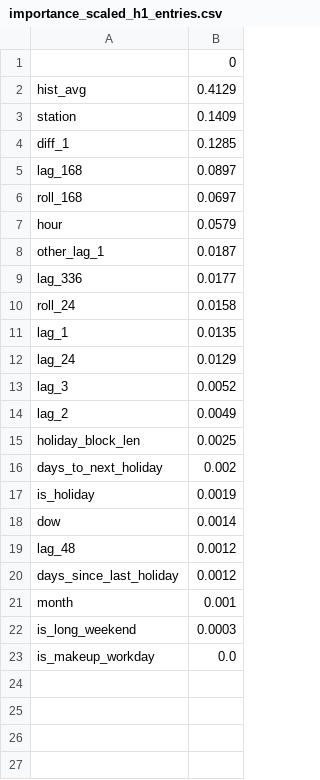
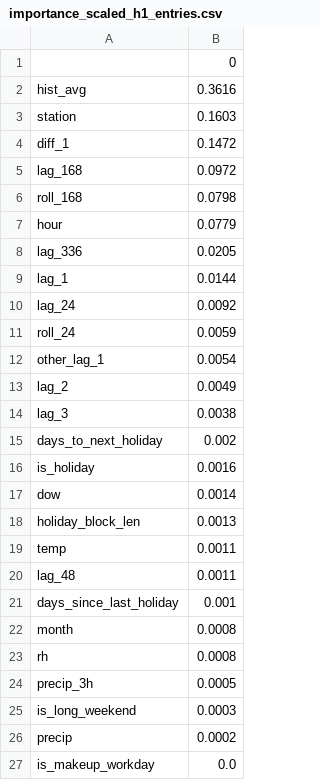
Before and after one commit to ChiJiun/taipei-mrt-crowd-forecast, a CSV file: results/importance_scaled_h1_entries.csv, drawn as a sheet.

```diff
--- a/results/importance_scaled_h1_entries.csv
+++ b/results/importance_scaled_h1_entries.csv
@@ -1,23 +1,27 @@
 ,0
-hist_avg,0.4129
-station,0.1409
-diff_1,0.1285
-lag_168,0.0897
-roll_168,0.0697
-hour,0.0579
-other_lag_1,0.0187
-lag_336,0.0177
-roll_24,0.0158
-lag_1,0.0135
-lag_24,0.0129
-lag_3,0.0052
+hist_avg,0.3616
+station,0.1603
+diff_1,0.1472
+lag_168,0.0972
+roll_168,0.0798
+hour,0.0779
+lag_336,0.0205
+lag_1,0.0144
+lag_24,0.0092
+roll_24,0.0059
+other_lag_1,0.0054
 lag_2,0.0049
-holiday_block_len,0.0025
+lag_3,0.0038
 days_to_next_holiday,0.002
-is_holiday,0.0019
+is_holiday,0.0016
 dow,0.0014
-lag_48,0.0012
-days_since_last_holiday,0.0012
-month,0.001
+holiday_block_len,0.0013
+temp,0.0011
+lag_48,0.0011
+days_since_last_holiday,0.001
+month,0.0008
+rh,0.0008
+precip_3h,0.0005
 is_long_weekend,0.0003
+precip,0.0002
 is_makeup_workday,0.0
```
Also changed, not shown: results/importance_scaled_h1_exits.csv, results/table1_regression_h1.csv, 4 other files.
